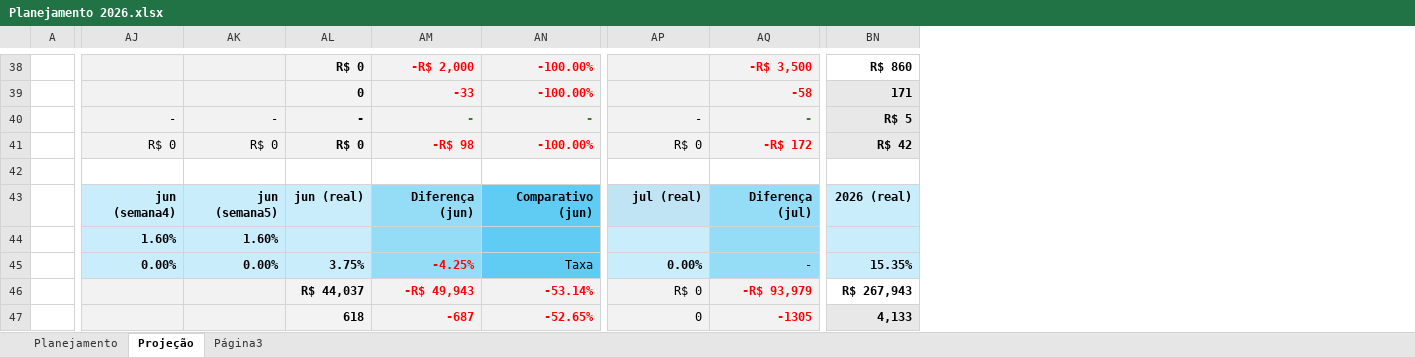
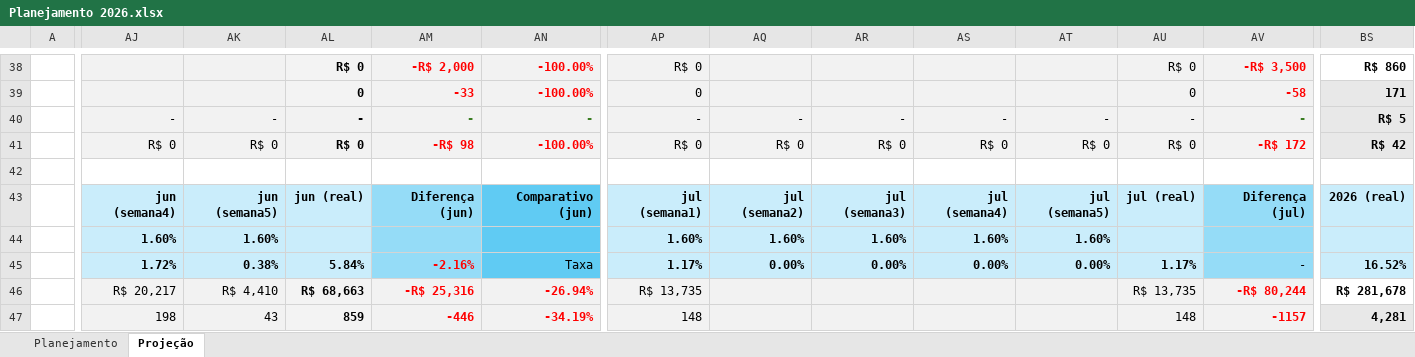
Before and after one commit to pedromessias-hanzo/03--Painel-de-Clientes, an Excel workbook: Planejamento 2026.xlsx, sheet Projeção, drawn as a sheet; only a part is shown, gaps mark what is left out; values as stored, in another font and other column widths than the file's, no borders; charts and pictures and conditional formats not drawn; addresses are those after the commit; the diff covers the shown part only; the diff names each change by its address in the sheet, - before the commit and + after, or states it on an @@ line.

```diff
--- a/Planejamento 2026.xlsx (sheet Projeção)
+++ b/Planejamento 2026.xlsx (sheet Projeção)
-sheet tab: Página3
+column AP, rows 38-47: R$ 0 | 0 | - | R$ 0 |  | jul (semana1) | 1.60% | 1.17% | R$ 13,735 | 148
+column AR, rows 40-45: - | R$ 0 |  | jul (semana3) | 1.60% | 0.00%
+column AS, rows 40-45: - | R$ 0 |  | jul (semana4) | 1.60% | 0.00%
+column AT, rows 40-45: - | R$ 0 |  | jul (semana5) | 1.60% | 0.00%
+column AU, rows 38-47: R$ 0 | 0 | - | R$ 0 |  | jul (real) |  | 1.17% | R$ 13,735 | 148
-AQ43: jul (real)
+AQ43: jul (semana2)
-AQ44: (empty)
+AQ44: 1.60%
-AJ45: 0.00%
+AJ45: 1.72%
-AK45: 0.00%
+AK45: 0.38%
-AL45: 3.75%
+AL45: 5.84%
-AM45: -4.25%
+AM45: -2.16%
-BS45: 15.35%
+BS45: 16.52%
-AJ46: (empty)
+AJ46: R$ 20,217
-AK46: (empty)
+AK46: R$ 4,410
-AL46: R$ 44,037
+AL46: R$ 68,663
-AM46: -R$ 49,943
+AM46: -R$ 25,316
-AN46: -53.14%
+AN46: -26.94%
-AQ46: R$ 0
+AQ46: (empty)
-AV46: -R$ 93,979
+AV46: -R$ 80,244
-BS46: R$ 267,943
+BS46: R$ 281,678
-AJ47: (empty)
+AJ47: 198
-AK47: (empty)
+AK47: 43
-AL47: 618
+AL47: 859
-AM47: -687
+AM47: -446
-AN47: -52.65%
+AN47: -34.19%
-AQ47: 0
+AQ47: (empty)
-AV47: -1305
+AV47: -1157
-BS47: 4,133
+BS47: 4,281
```
Also changed, not shown: 7 removed rows, 5 added columns, 5 removed columns, 563 edited cells and cell formats elsewhere in this sheet, sheet Planejamento, formulas that keep their value, hidden cells, charts or pictures.
